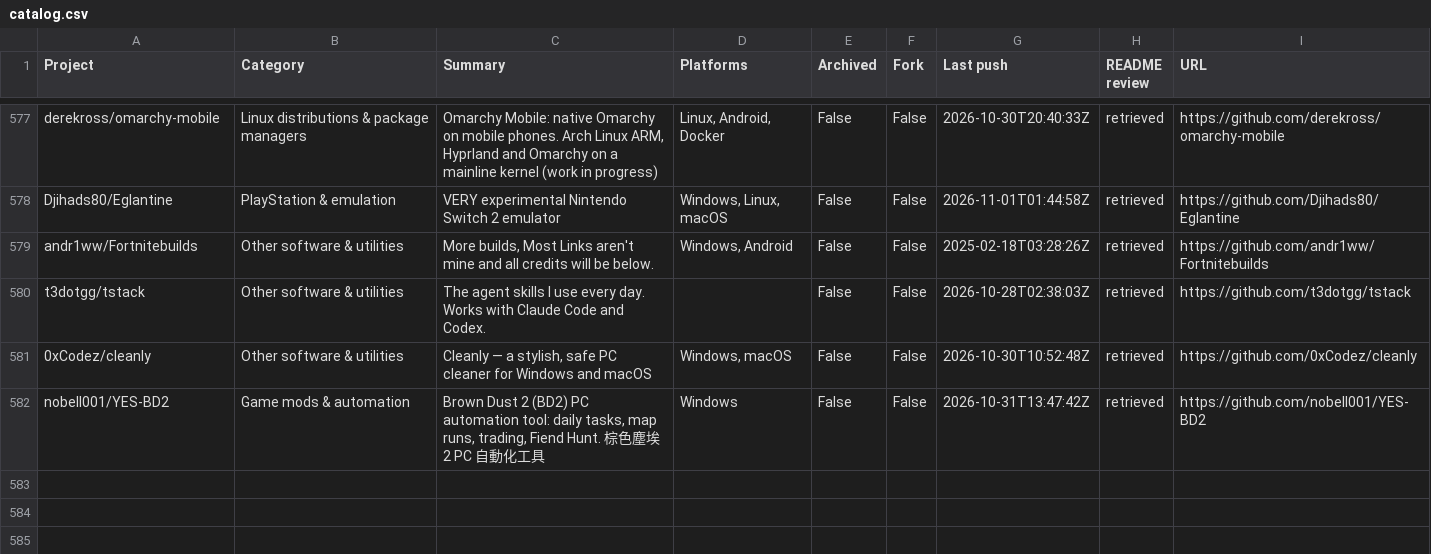
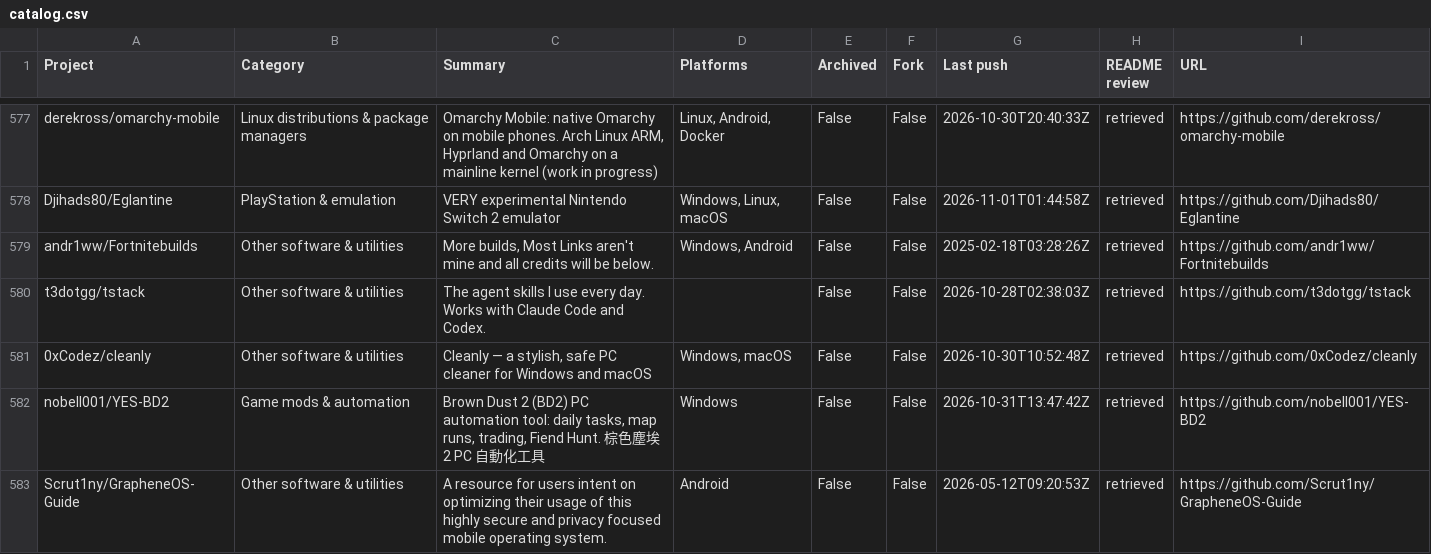
Before and after one commit to chunma-san/awesome-toolbox, a CSV file: catalog.csv, drawn as a sheet; only a part is shown, gaps mark what is left out; the diff names each change by its address in the sheet, - before the commit and + after, or states it on an @@ line.

Commit message:
Synchronize generated public project data

```diff
--- a/catalog.csv
+++ b/catalog.csv
+row 583: Scrut1ny/GrapheneOS-Guide | Other software & utilities | A resource for users intent on optimizing their usage of this highly secure and privacy focused mobile operating system. | Android | False | False | 2026-05-12T09:20:53Z | retrieved | https://github.com/Scrut1ny/GrapheneOS-Guide
```
Also changed, not shown: 3 other files.
